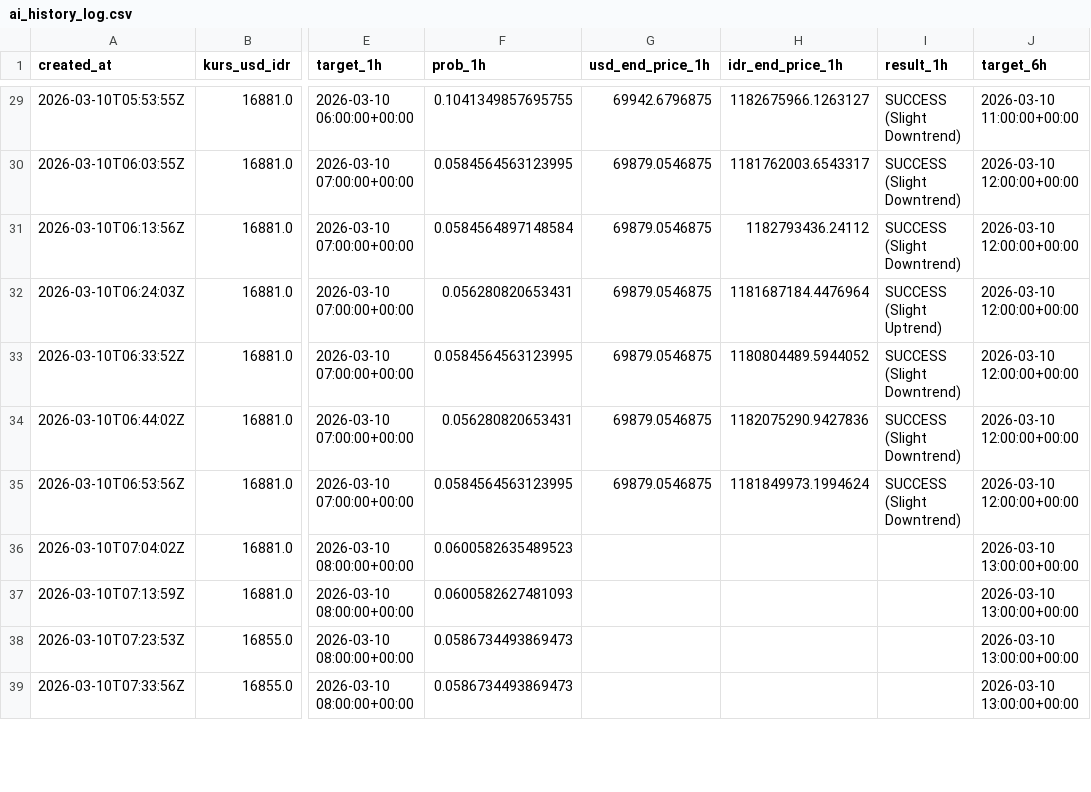
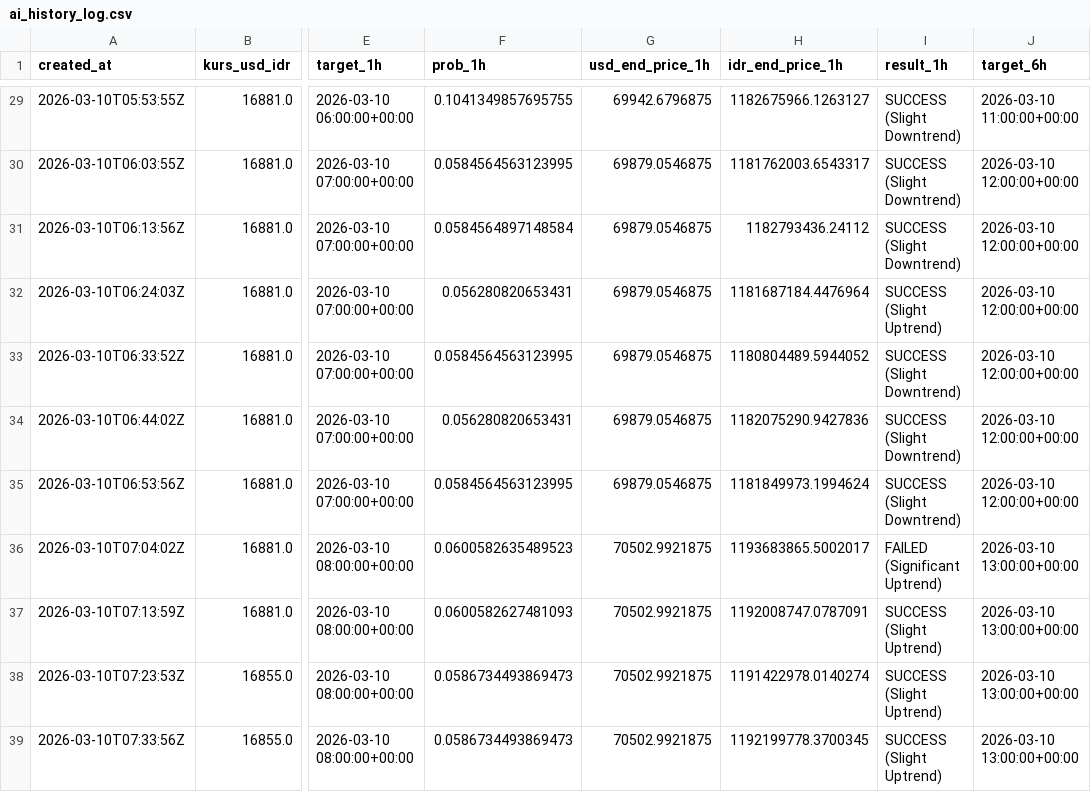
Before and after one commit to bryanagus/btc-bot, a CSV file: ai_history_log.csv, drawn as a sheet; only a part is shown, gaps mark what is left out; the diff covers the shown part only; the diff names each change by its address in the sheet, - before the commit and + after, or states it on an @@ line.

```diff
--- a/ai_history_log.csv
+++ b/ai_history_log.csv
-G36:G39 (usd_end_price_1h): (empty)
+G36:G39 (usd_end_price_1h): 70502.9921875
-H36 (idr_end_price_1h): (empty)
+H36 (idr_end_price_1h): 1193683865.5002017
-I36 (result_1h): (empty)
+I36 (result_1h): FAILED (Significant Uptrend)
-H37 (idr_end_price_1h): (empty)
+H37 (idr_end_price_1h): 1192008747.0787091
-I37:I39 (result_1h): (empty)
+I37:I39 (result_1h): SUCCESS (Slight Uptrend)
-H38 (idr_end_price_1h): (empty)
+H38 (idr_end_price_1h): 1191422978.0140274
-H39 (idr_end_price_1h): (empty)
+H39 (idr_end_price_1h): 1192199778.3700345
```
Also changed, not shown: 1 added row and 28 edited cells elsewhere in this file, 1 other file.
